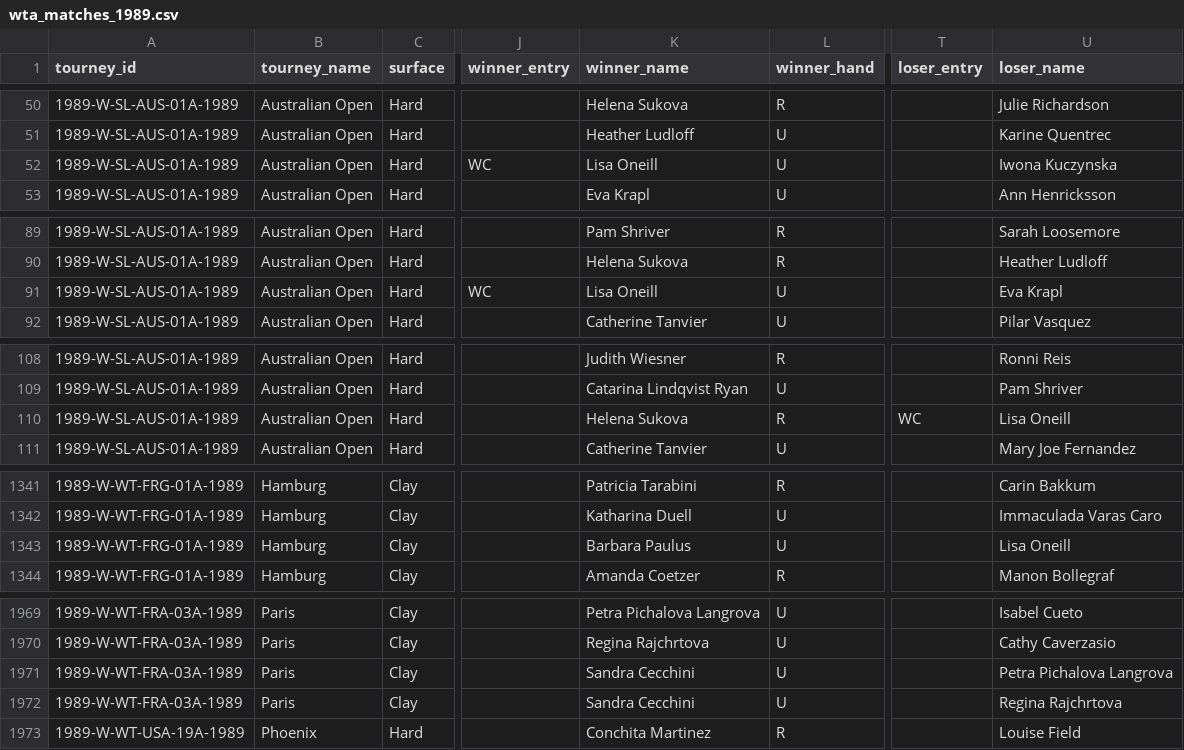
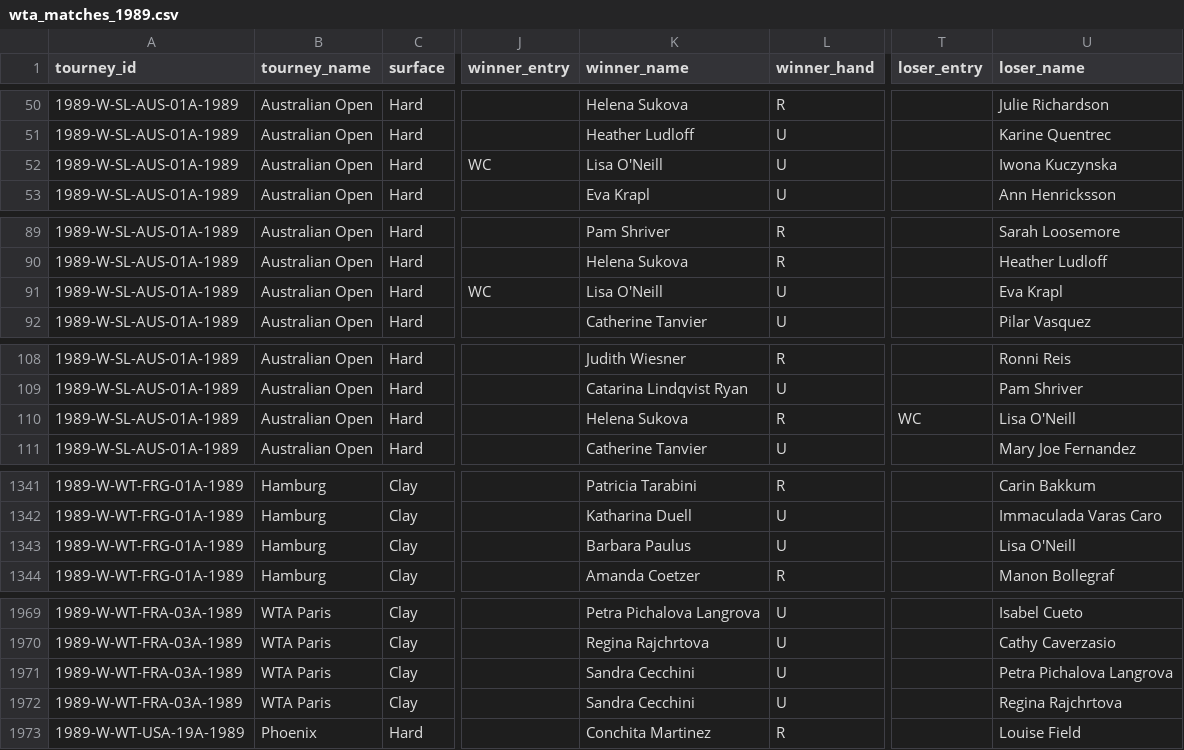
Before and after one commit to TennisVisuals/tennis_wta, a CSV file: wta_matches_1989.csv, drawn as a sheet; only a part is shown, gaps mark what is left out; the diff covers the shown part only; the diff names each change by its address in the sheet, - before the commit and + after, or states it on an @@ line.

```diff
--- a/wta_matches_1989.csv
+++ b/wta_matches_1989.csv
-K52 (winner_name): Lisa Oneill
+K52 (winner_name): Lisa O'Neill
-K91 (winner_name): Lisa Oneill
+K91 (winner_name): Lisa O'Neill
-U110 (loser_name): Lisa Oneill
+U110 (loser_name): Lisa O'Neill
-U1343 (loser_name): Lisa Oneill
+U1343 (loser_name): Lisa O'Neill
-B1969:B1972 (tourney_name): Paris
+B1969:B1972 (tourney_name): WTA Paris
```
Also changed, not shown: 30 edited cells elsewhere in this file, wta_matches_2008.csv, wta_matches_2009.csv, 56 other files.
